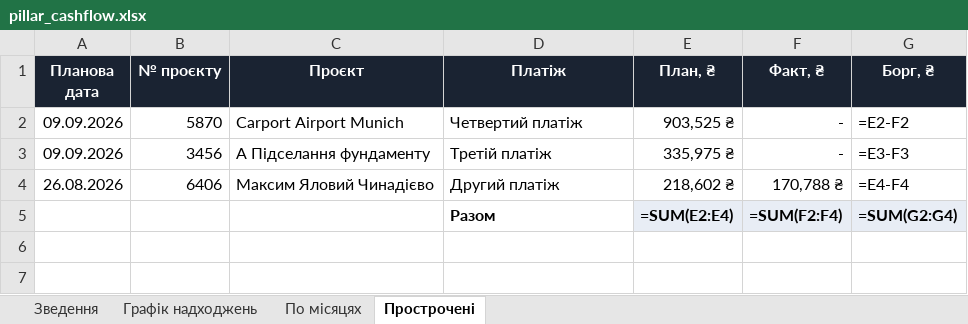
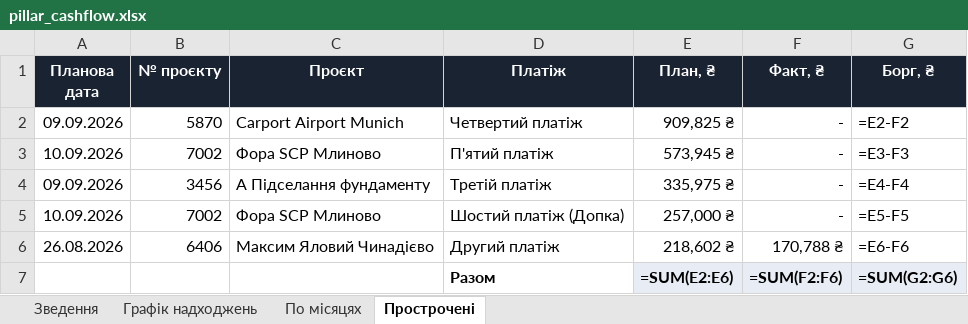
Before and after one commit to aleksandrkhoma-coder/pillar, an Excel workbook: pillar_cashflow.xlsx, sheet Прострочені, drawn as a sheet; values as stored, in another font and other column widths than the file's, no borders; formulas without a stored value are shown as written; addresses are those after the commit; the diff names each change by its address in the sheet, - before the commit and + after, or states it on an @@ line.

```diff
--- a/pillar_cashflow.xlsx (sheet Прострочені)
+++ b/pillar_cashflow.xlsx (sheet Прострочені)
-E2 (План, ₴): 903,525 ₴
+E2 (План, ₴): 909,825 ₴
+row 3: 10.09.2026 | 7002 | Фора SCP Млиново | П'ятий платіж | 573,945 ₴ | - | =E3-F3
-G4 (Борг, ₴): =E3-F3
+G4 (Борг, ₴): =E4-F4
+row 5: 10.09.2026 | 7002 | Фора SCP Млиново | Шостий платіж (Допка) | 257,000 ₴ | - | =E5-F5
-G6 (Борг, ₴): =E4-F4
+G6 (Борг, ₴): =E6-F6
-E7 (План, ₴): =SUM(E2:E4)
+E7 (План, ₴): =SUM(E2:E6)
-F7 (Факт, ₴): =SUM(F2:F4)
+F7 (Факт, ₴): =SUM(F2:F6)
-G7 (Борг, ₴): =SUM(G2:G4)
+G7 (Борг, ₴): =SUM(G2:G6)
```
Also changed, not shown: sheet Графік надходжень, sheet Зведення, 51 other files.
